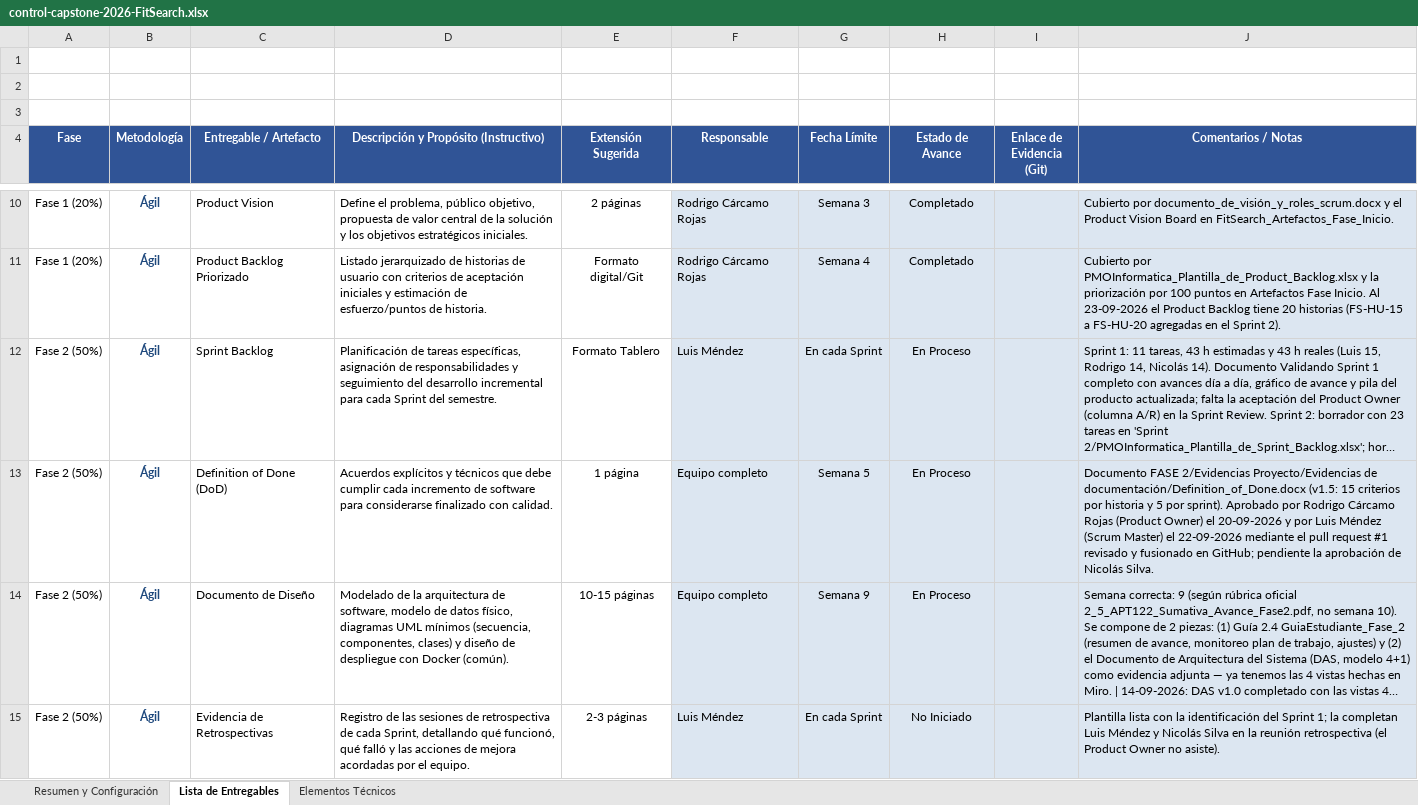
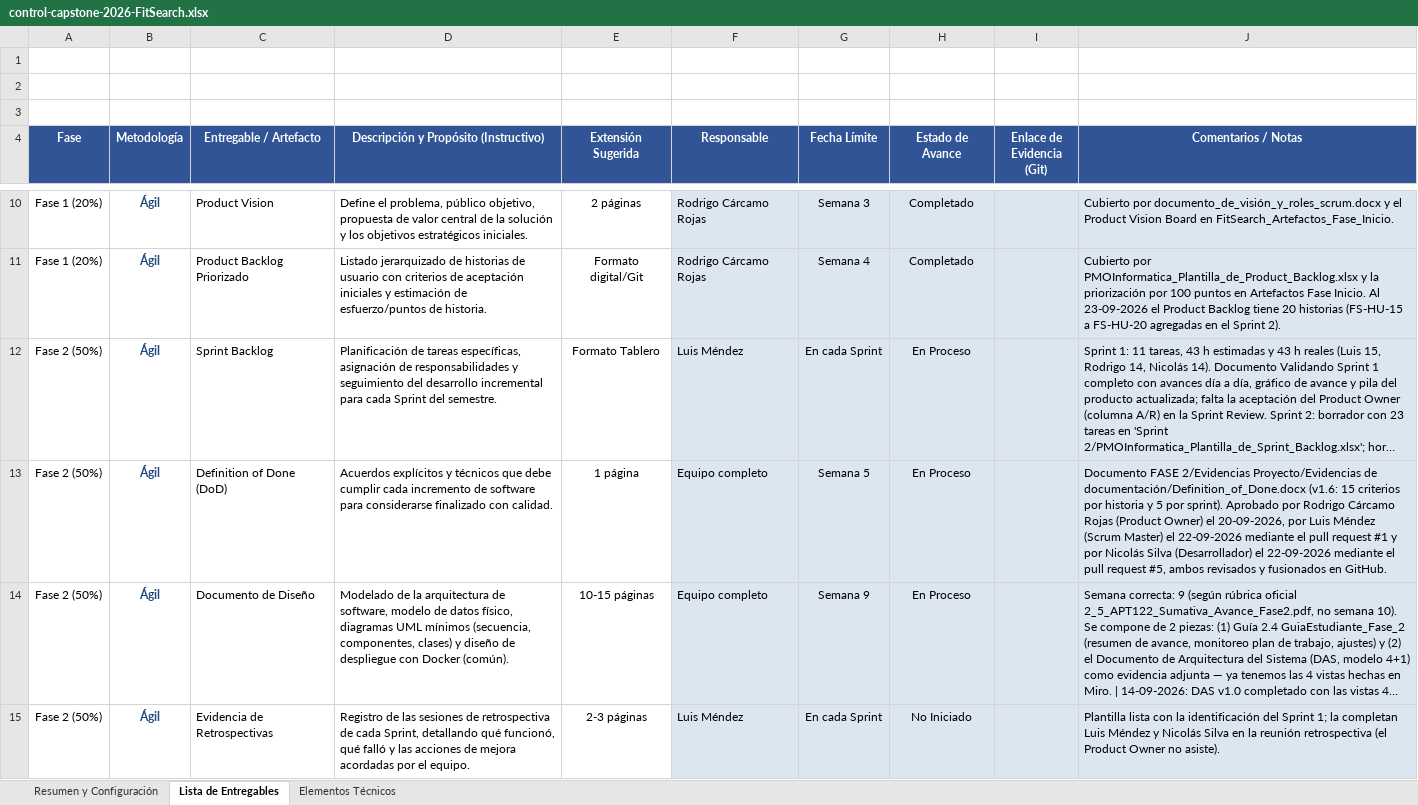
Before and after one commit to rodriacr/FitSeach, an Excel workbook: FASE 2/Evidencias Proyecto/Evidencias de documentación/Control del proyecto/control-capstone-2026-FitSearch.xlsx, sheet Lista de Entregables, drawn as a sheet; only a part is shown, gaps mark what is left out; long unchanged cells end in …; values as stored, in another font and other column widths than the file's, no borders; the diff names each change by its address in the sheet, - before the commit and + after, or states it on an @@ line.

Commit message:
Registra la aprobacion de la DoD de Nicolas Silva (PR #5) en la Guia 2.4 y el control

```diff
--- a/FASE 2/Evidencias Proyecto/Evidencias de documentación/Control del proyecto/control-capstone-2026-FitSearch.xlsx (sheet Lista de Entregables)
+++ b/FASE 2/Evidencias Proyecto/Evidencias de documentación/Control del proyecto/control-capstone-2026-FitSearch.xlsx (sheet Lista de Entregables)
-J13 (Comentarios / Notas): …de documentación/Definition_of_Done.docx (v1.5: 15 criterios por historia y 5 por sprint). Aprobado por Rodrigo Cárcamo Rojas (Product Owner) el 20-09-2026 y por Luis Méndez (Scrum Master) el 22-09-2026 mediante el pull request #1 revisado y fusionado en GitHub; pendiente la aprobación de Nicolás Silva.
+J13 (Comentarios / Notas): …de documentación/Definition_of_Done.docx (v1.6: 15 criterios por historia y 5 por sprint). Aprobado por Rodrigo Cárcamo Rojas (Product Owner) el 20-09-2026, por Luis Méndez (Scrum Master) el 22-09-2026 mediante el pull request #1 y por Nicolás Silva (Desarrollador) el 22-09-2026 mediante el pull request #5, ambos revisados y fusionados en GitHub.
```
Also changed, not shown: 1 other file.
